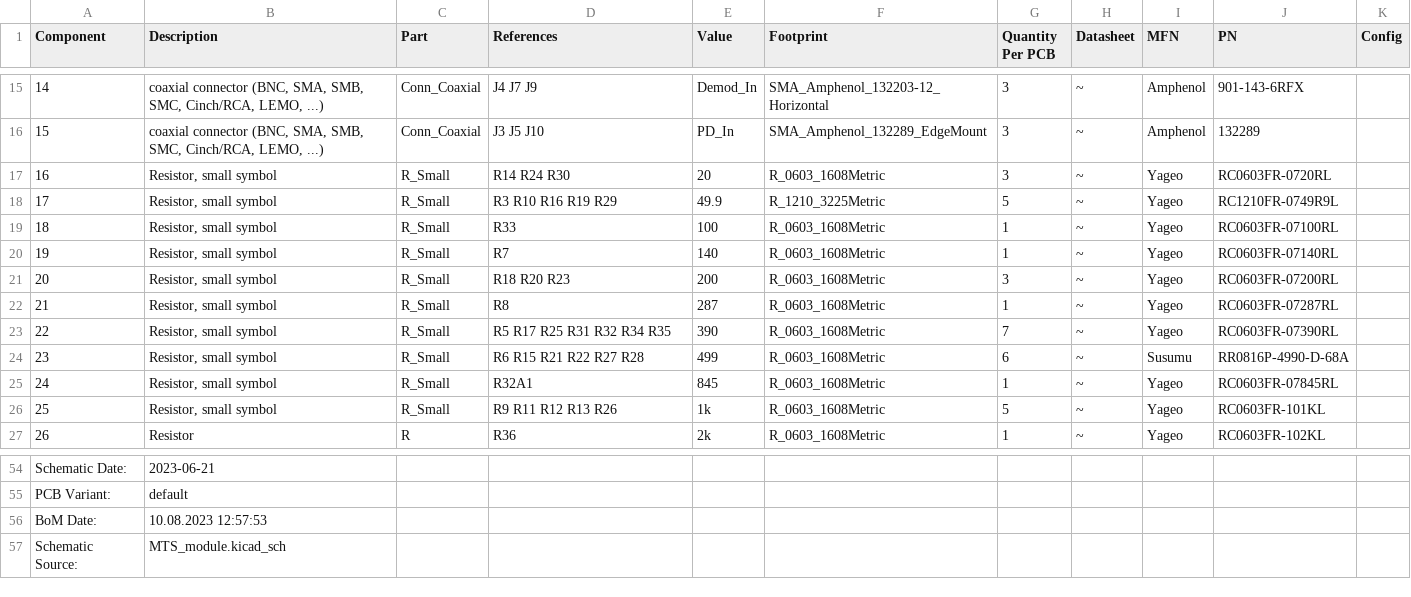
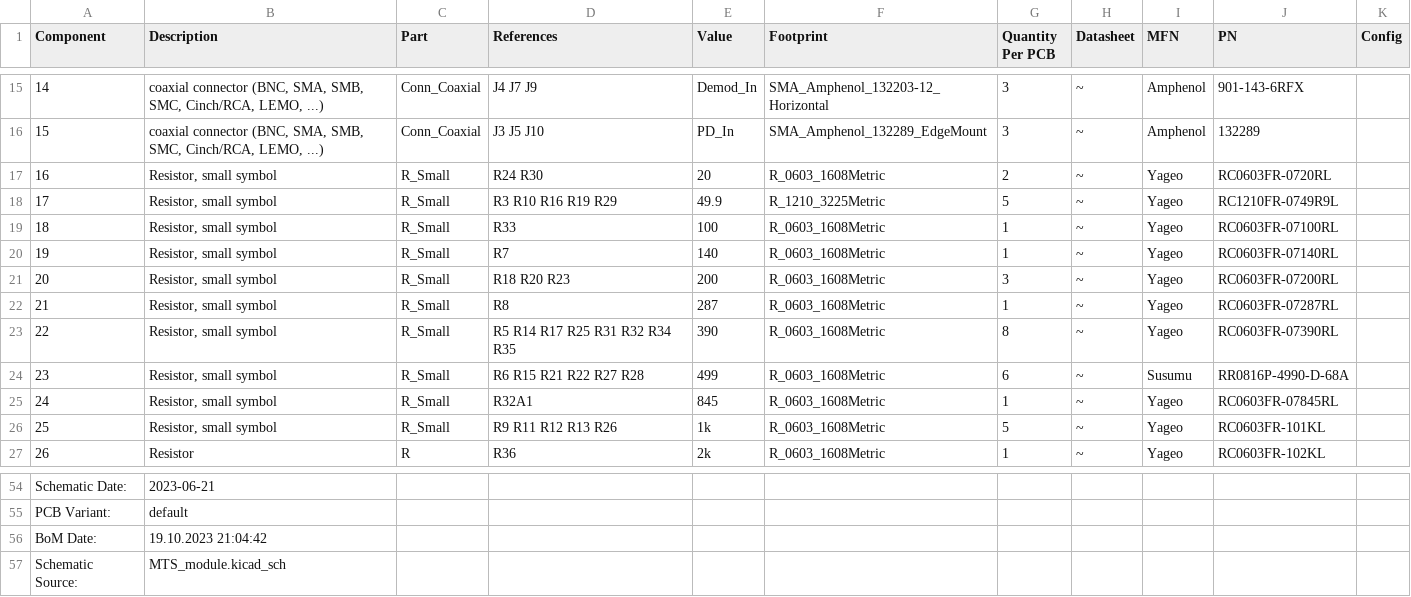
Before and after one commit to TU-Darmstadt-APQ/MTS-module_80MHz_200MHz, a CSV file: MTS_module_bom_1.3.4.csv, drawn as a sheet; only a part is shown, gaps mark what is left out.

```diff
--- a/MTS_module_bom_1.3.4.csv
+++ b/MTS_module_bom_1.3.4.csv
@@ -16,3 +16,3 @@ Component,Description,Part,References,Value,Footprint,Quantity Per PCB,Datasheet
 15,"coaxial connector (BNC, SMA, SMB, SMC, Cinch/RCA, LEMO, ...)",Conn_Coaxial,J3 J5 J10,PD_In,SMA_Amphenol_132289_EdgeMount,3, ~,Amphenol,132289,
-16,"Resistor, small symbol",R_Small,R14 R24 R30,20,R_0603_1608Metric,3,~,Yageo,RC0603FR-0720RL,
+16,"Resistor, small symbol",R_Small,R24 R30,20,R_0603_1608Metric,2,~,Yageo,RC0603FR-0720RL,
 17,"Resistor, small symbol",R_Small,R3 R10 R16 R19 R29,49.9,R_1210_3225Metric,5,~,Yageo,RC1210FR-0749R9L,
@@ -22,3 +22,3 @@ Component,Description,Part,References,Value,Footprint,Quantity Per PCB,Datasheet
 21,"Resistor, small symbol",R_Small,R8,287,R_0603_1608Metric,1,~,Yageo,RC0603FR-07287RL,
-22,"Resistor, small symbol",R_Small,R5 R17 R25 R31 R32 R34 R35,390,R_0603_1608Metric,7,~,Yageo,RC0603FR-07390RL,
+22,"Resistor, small symbol",R_Small,R5 R14 R17 R25 R31 R32 R34 R35,390,R_0603_1608Metric,8,~,Yageo,RC0603FR-07390RL,
 23,"Resistor, small symbol",R_Small,R6 R15 R21 R22 R27 R28,499,R_0603_1608Metric,6,~,Susumu,RR0816P-4990-D-68A,
@@ -55,3 +55,3 @@ Schematic Date:,2023-06-21
 PCB Variant:,default
-BoM Date:,10.08.2023 12:57:53
+BoM Date:,19.10.2023 21:04:42
 Schematic Source:,MTS_module.kicad_sch
```
Also changed, not shown: 3 other files.
